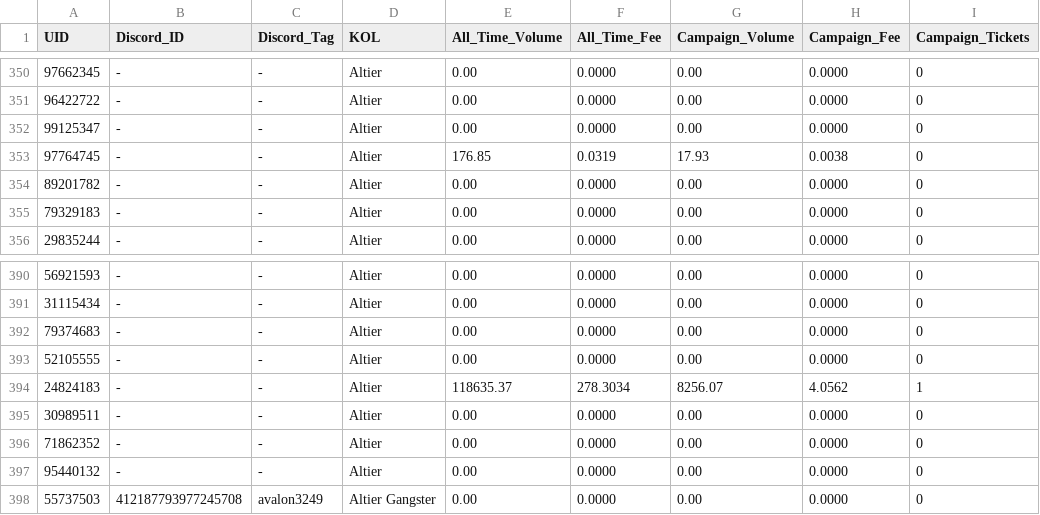
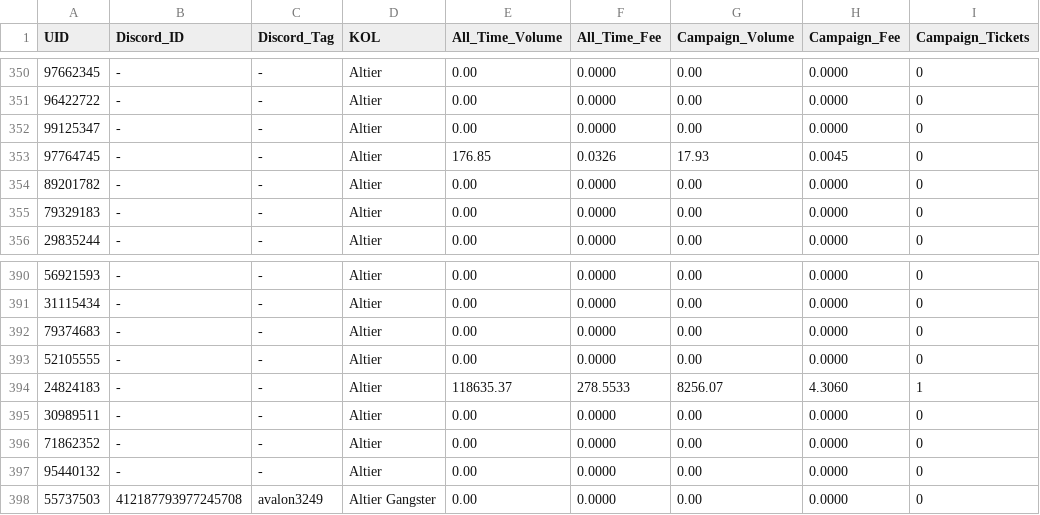
Before and after one commit to altiercenter-lab/Ticket_Studio_Export, a CSV file: volume_comparison_dual.csv, drawn as a sheet; only a part is shown, gaps mark what is left out.

```diff
--- a/volume_comparison_dual.csv
+++ b/volume_comparison_dual.csv
@@ -352,3 +352,3 @@ UID,Discord_ID,Discord_Tag,KOL,All_Time_Volume,All_Time_Fee,Campaign_Volume,Camp
 99125347,-,-,Altier,0.00,0.0000,0.00,0.0000,0
-97764745,-,-,Altier,176.85,0.0319,17.93,0.0038,0
+97764745,-,-,Altier,176.85,0.0326,17.93,0.0045,0
 89201782,-,-,Altier,0.00,0.0000,0.00,0.0000,0
@@ -393,3 +393,3 @@ UID,Discord_ID,Discord_Tag,KOL,All_Time_Volume,All_Time_Fee,Campaign_Volume,Camp
 52105555,-,-,Altier,0.00,0.0000,0.00,0.0000,0
-24824183,-,-,Altier,118635.37,278.3034,8256.07,4.0562,1
+24824183,-,-,Altier,118635.37,278.5533,8256.07,4.3060,1
 30989511,-,-,Altier,0.00,0.0000,0.00,0.0000,0
```
Also changed, not shown: all_time_volume.csv, campaign_volume_nov2026.csv, 1 other file.
